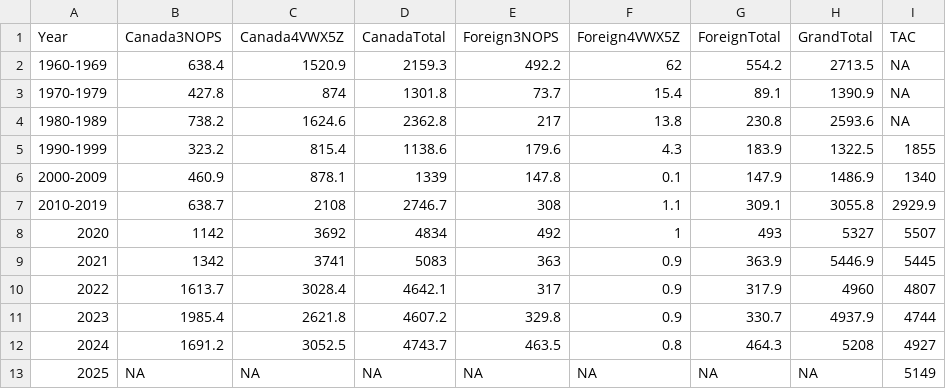
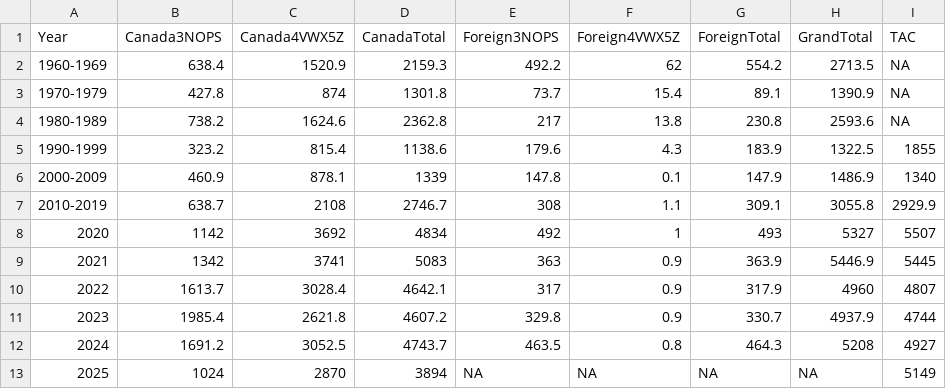
Before and after one commit to BradHubley/DataInputs, a CSV file: FSAR/fsardata/landingstable.csv, drawn as a sheet.

Commit message:
landings update

```diff
--- a/FSAR/fsardata/landingstable.csv
+++ b/FSAR/fsardata/landingstable.csv
@@ -12,2 +12,2 @@
 "2024",1691.2,3052.5,4743.7,463.5,0.8,464.3,5208,4927
-"2025",NA,NA,NA,NA,NA,NA,NA,5149
+"2025",1024,2870,3894,NA,NA,NA,NA,5149
```
Also changed, not shown: 1 other file.
